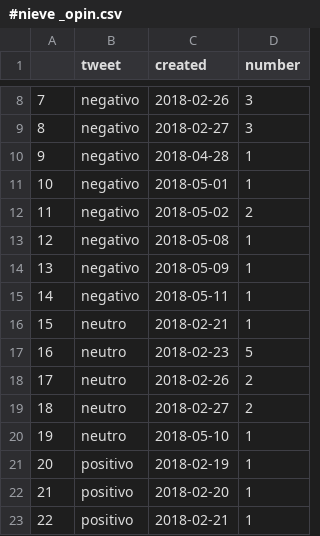
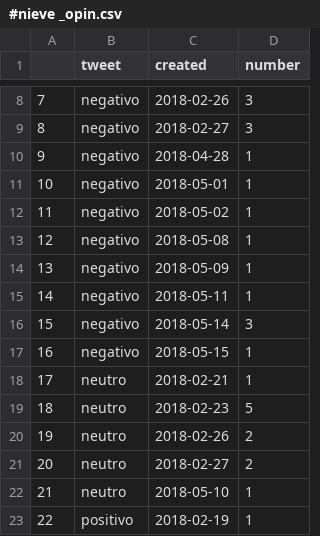
Before and after one commit to Alu0100673647/TFG, a CSV file: SAYAS/#nieve _opin.csv, drawn as a sheet; only a part is shown, gaps mark what is left out; the shorter side is filled out with more unchanged rows; addresses are those after the commit; the diff names each change by its address in the sheet, - before the commit and + after, or states it on an @@ line.

```diff
--- a/SAYAS/#nieve _opin.csv
+++ b/SAYAS/#nieve _opin.csv
-D12 (number): 2
+D12 (number): 1
+row 16: 15 | negativo | 2018-05-14 | 3
+row 17: 16 | negativo | 2018-05-15 | 1
@@ column A renumbered from row 18 down @@
```
Also changed, not shown: SAYAS/#nieve _scores.csv, SAYAS/#nieve _stack.csv, 5 other files.
